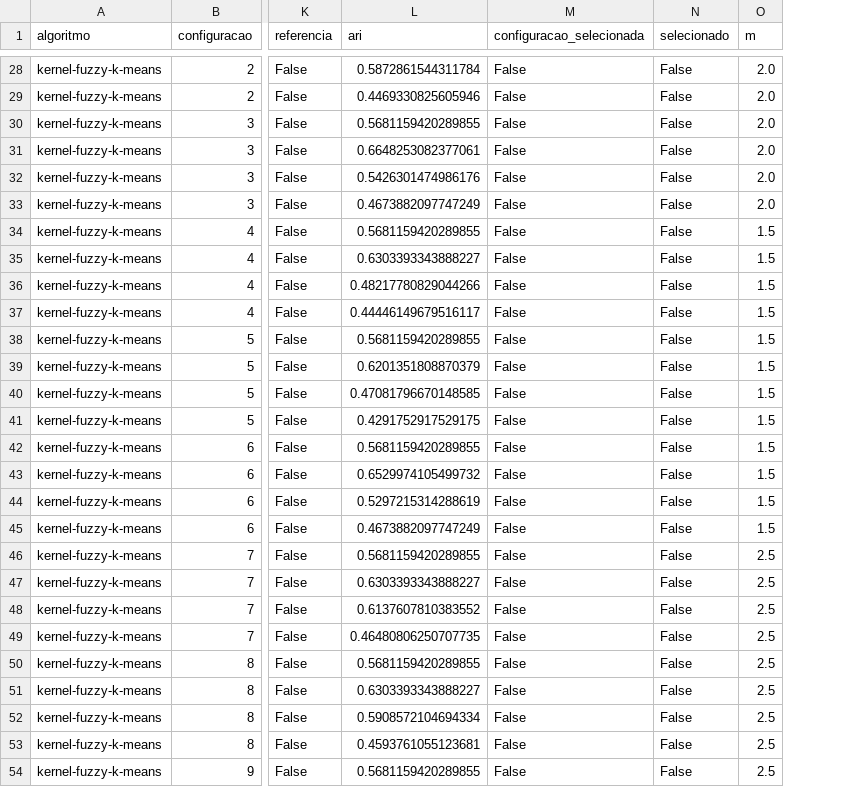
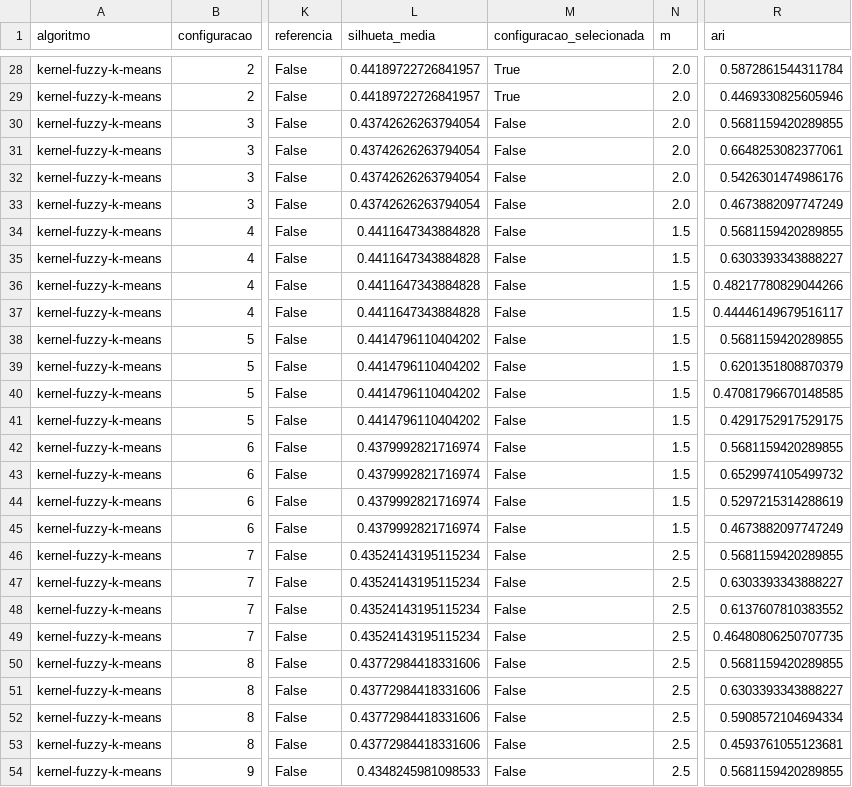
Before and after one commit to limaraujo/Projeto-ANS, a CSV file: resultados/tunagem/particionais.csv, drawn as a sheet; only a part is shown, gaps mark what is left out; removed rows and columns are numbered as before the commit, all else as after; the diff covers the shown part only; the diff names each change by its address in the sheet, - before the commit and + after, or states it on an @@ line.

```diff
--- a/resultados/tunagem/particionais.csv
+++ b/resultados/tunagem/particionais.csv
-column N (selecionado), rows 28-54: all False
+column R (ari), rows 28-54: 0.5872861544311784 | 0.4469330825605946 | 0.5681159420289855 | 0.6648253082377061 | 0.5426301474986176 | 0.4673882097747249 | 0.5681159420289855 | 0.6303393343888227 | 0.48217780829044266 | 0.44446149679516117 | 0.5681159420289855 | 0.6201351808870379 | 0.47081796670148585 | 0.4291752917529175 | 0.5681159420289855 | 0.6529974105499732 | 0.5297215314288619 | 0.4673882097747249 | 0.5681159420289855 | 0.6303393343888227 | 0.6137607810383552 | 0.46480806250707735 | 0.5681159420289855 | 0.6303393343888227 | 0.5908572104694334 | 0.4593761055123681 | 0.5681159420289855
-L1: ari
+L1: silhueta_media
-L28 (silhueta_media): 0.5872861544311784
+L28 (silhueta_media): 0.44189722726841957
-M28:M29 (configuracao_selecionada): False
+M28:M29 (configuracao_selecionada): True
-L29 (silhueta_media): 0.4469330825605946
+L29 (silhueta_media): 0.44189722726841957
-L30 (silhueta_media): 0.5681159420289855
+L30 (silhueta_media): 0.43742626263794054
-L31 (silhueta_media): 0.6648253082377061
+L31 (silhueta_media): 0.43742626263794054
-L32 (silhueta_media): 0.5426301474986176
+L32 (silhueta_media): 0.43742626263794054
-L33 (silhueta_media): 0.4673882097747249
+L33 (silhueta_media): 0.43742626263794054
-L34 (silhueta_media): 0.5681159420289855
+L34 (silhueta_media): 0.4411647343884828
-L35 (silhueta_media): 0.6303393343888227
+L35 (silhueta_media): 0.4411647343884828
-L36 (silhueta_media): 0.48217780829044266
+L36 (silhueta_media): 0.4411647343884828
-L37 (silhueta_media): 0.44446149679516117
+L37 (silhueta_media): 0.4411647343884828
-L38 (silhueta_media): 0.5681159420289855
+L38 (silhueta_media): 0.4414796110404202
-L39 (silhueta_media): 0.6201351808870379
+L39 (silhueta_media): 0.4414796110404202
-L40 (silhueta_media): 0.47081796670148585
+L40 (silhueta_media): 0.4414796110404202
-L41 (silhueta_media): 0.4291752917529175
+L41 (silhueta_media): 0.4414796110404202
-L42 (silhueta_media): 0.5681159420289855
+L42 (silhueta_media): 0.4379992821716974
-L43 (silhueta_media): 0.6529974105499732
+L43 (silhueta_media): 0.4379992821716974
-L44 (silhueta_media): 0.5297215314288619
+L44 (silhueta_media): 0.4379992821716974
-L45 (silhueta_media): 0.4673882097747249
+L45 (silhueta_media): 0.4379992821716974
-L46 (silhueta_media): 0.5681159420289855
+L46 (silhueta_media): 0.43524143195115234
-L47 (silhueta_media): 0.6303393343888227
+L47 (silhueta_media): 0.43524143195115234
-L48 (silhueta_media): 0.6137607810383552
+L48 (silhueta_media): 0.43524143195115234
-L49 (silhueta_media): 0.46480806250707735
+L49 (silhueta_media): 0.43524143195115234
-L50 (silhueta_media): 0.5681159420289855
+L50 (silhueta_media): 0.43772984418331606
-L51 (silhueta_media): 0.6303393343888227
+L51 (silhueta_media): 0.43772984418331606
-L52 (silhueta_media): 0.5908572104694334
+L52 (silhueta_media): 0.43772984418331606
-L53 (silhueta_media): 0.4593761055123681
+L53 (silhueta_media): 0.43772984418331606
-L54 (silhueta_media): 0.5681159420289855
+L54 (silhueta_media): 0.4348245981098533
```
Also changed, not shown: 115 edited cells elsewhere in this file, resultados/metricas_por_k.csv, resultados/tunagem/dbscan.csv, 45 other files.
